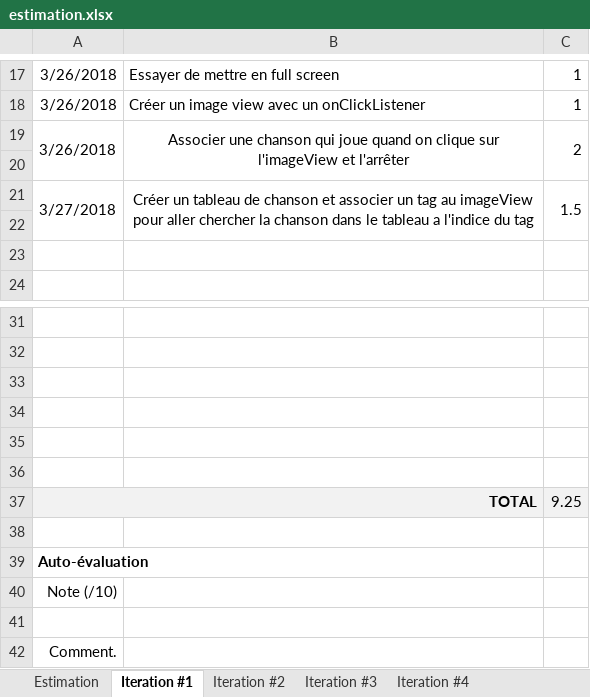
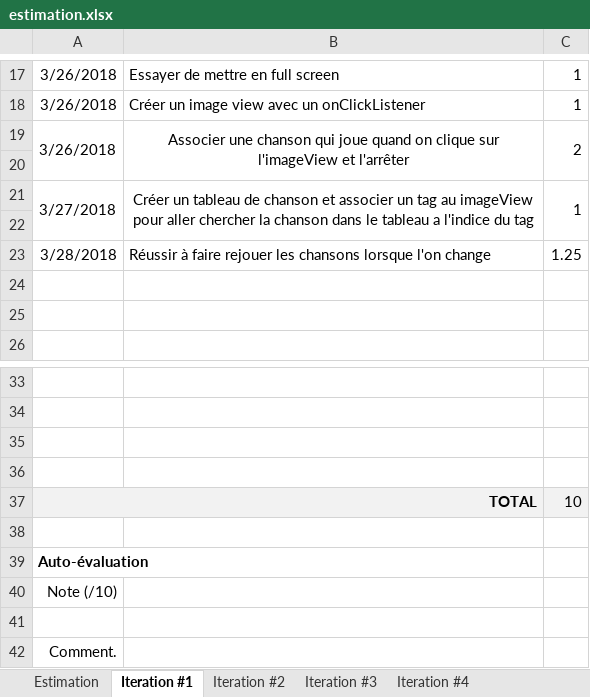
Before and after one commit to yankees35/ProjectAndroid_LerGa, an Excel workbook: Doc/estimation.xlsx, sheet Iteration #1, drawn as a sheet; only a part is shown, gaps mark what is left out; values as stored, in another font and other column widths than the file's, no borders; charts and pictures not drawn; removed rows and columns are numbered as before the commit, all else as after; the diff names each change by its address in the sheet, - before the commit and + after, or states it on an @@ line.

```diff
--- a/Doc/estimation.xlsx (sheet Iteration #1)
+++ b/Doc/estimation.xlsx (sheet Iteration #1)
-A21:A22 merged
+A21:A22 merged
-B21:B22 merged
+B21:B22 merged
-C21: 1.5
+C21: 1
-C21:C22 merged
+C21:C22 merged
+row 22: (empty)
+row 23: 3/28/2018 | Réussir à faire rejouer les chansons lorsque l'on change | 1.25
-row 35: (empty)
-row 36: (empty)
-C37: 9.25
+C37: 10
```
Also changed, not shown: 1 other file.
